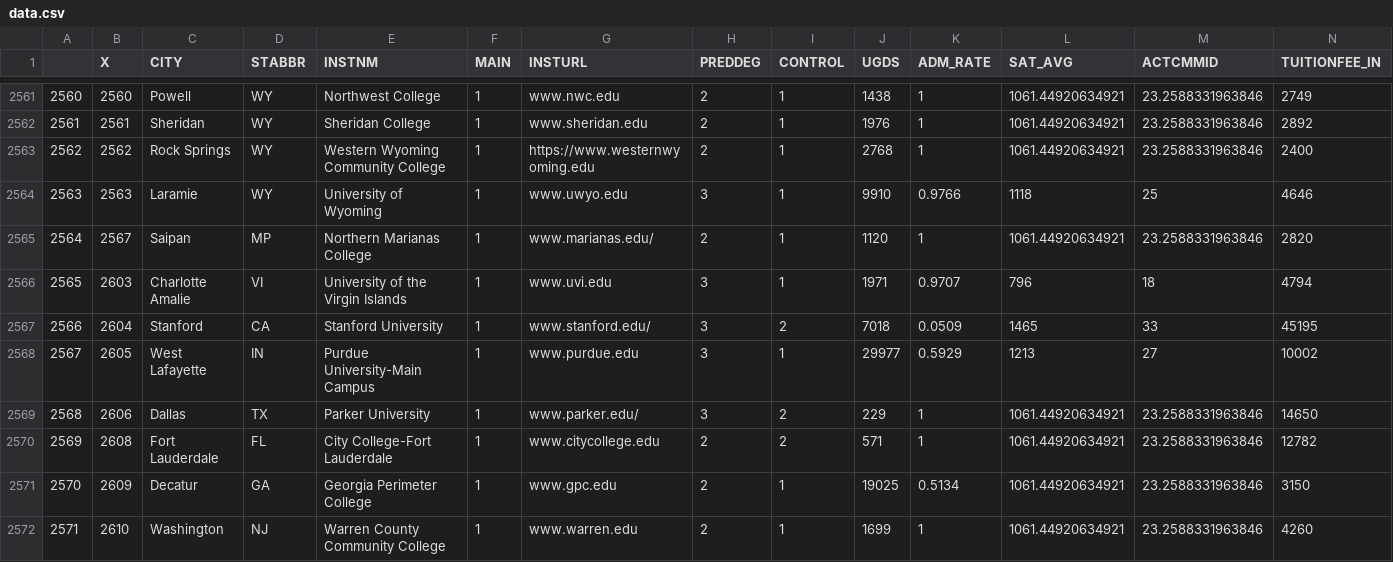
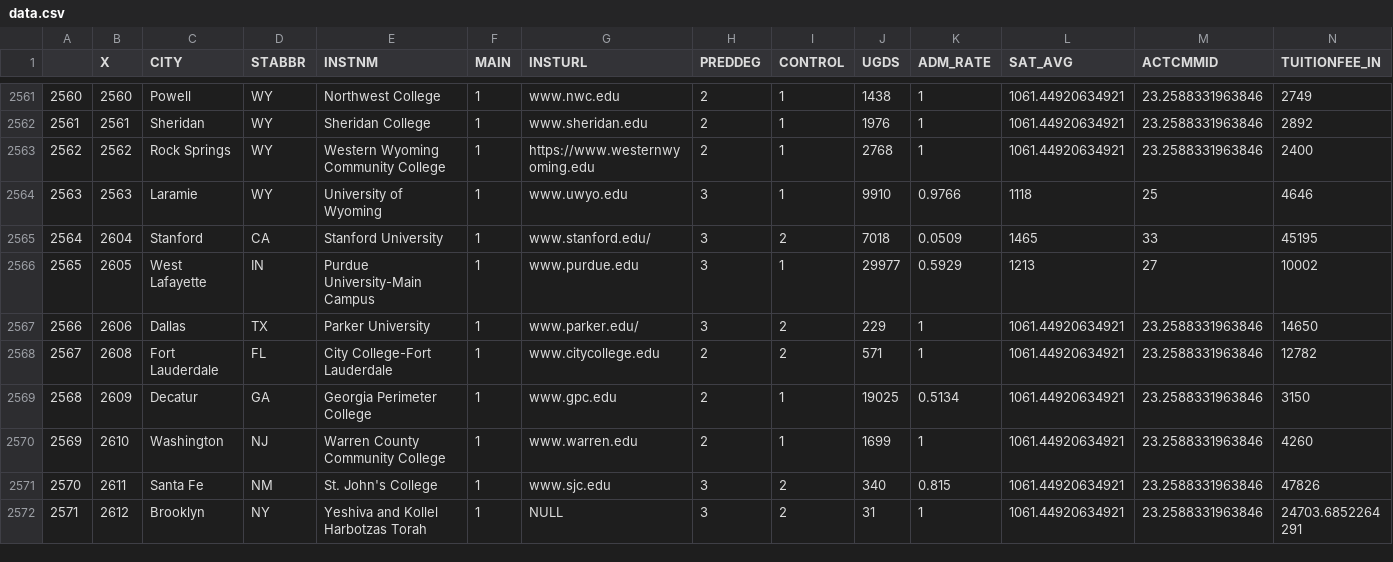
Before and after one commit to FeardaMeow/info201-team1-finalproject, a CSV file: data/data.csv, drawn as a sheet; only a part is shown, gaps mark what is left out; the shorter side is filled out with more unchanged rows; removed rows and columns are numbered as before the commit, all else as after; rows hold the shown columns only; the diff names each change by its address in the sheet, - before the commit and + after, or states it on an @@ line.

Commit message:
Took out outside of USA colleges again

```diff
--- a/data/data.csv
+++ b/data/data.csv
-row 2565: 2564 | 2567 | Saipan | MP | Northern Marianas College | 1 | www.marianas.edu/ | 2 | 1 | 1120 | 1 | 1061.44920634921 | 23.2588331963846 | 2820
-row 2566: 2565 | 2603 | Charlotte Amalie | VI | University of the Virgin Islands | 1 | www.uvi.edu | 3 | 1 | 1971 | 0.9707 | 796 | 18 | 4794
@@ column A renumbered from row 2565 down @@
```
